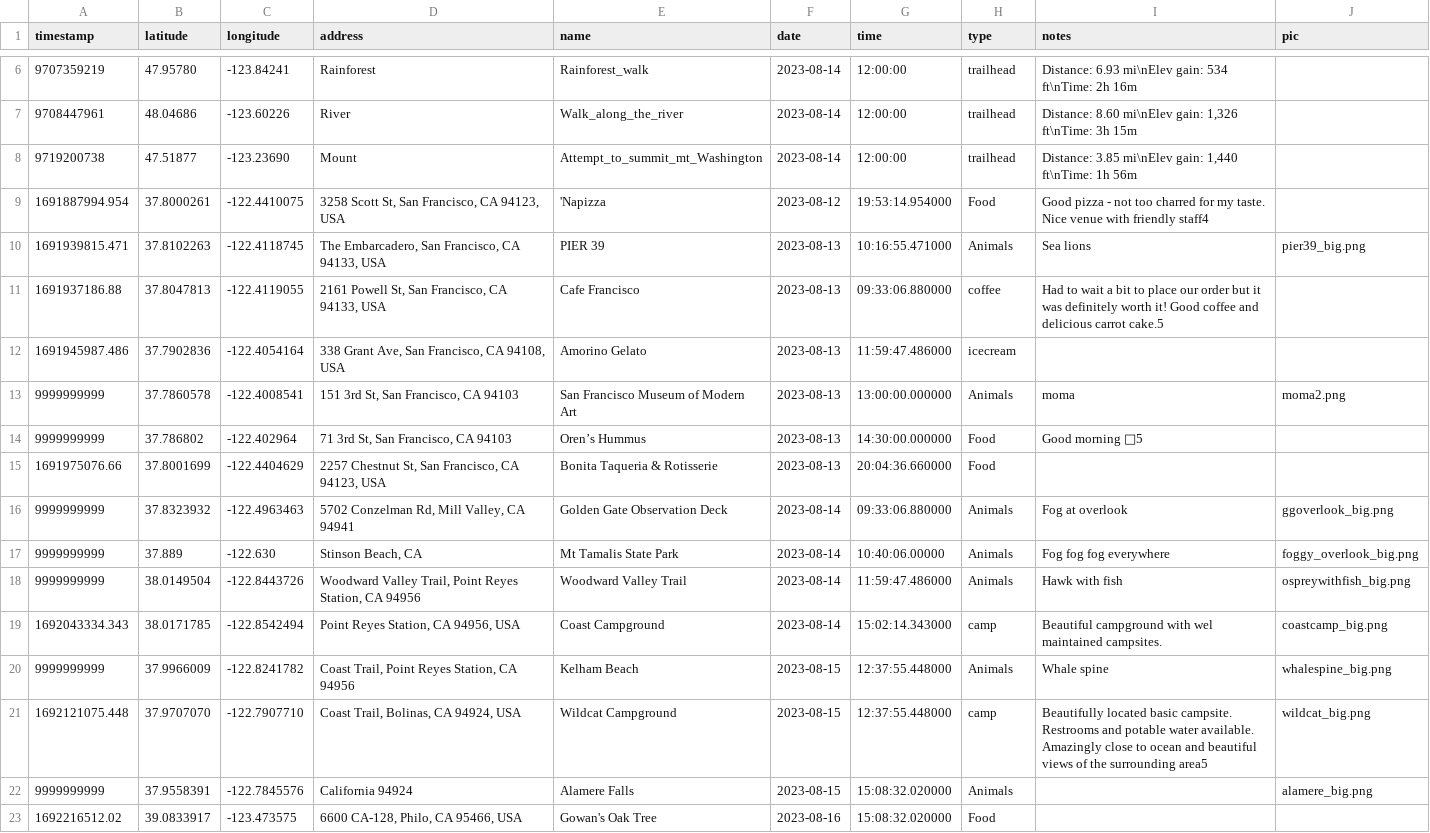
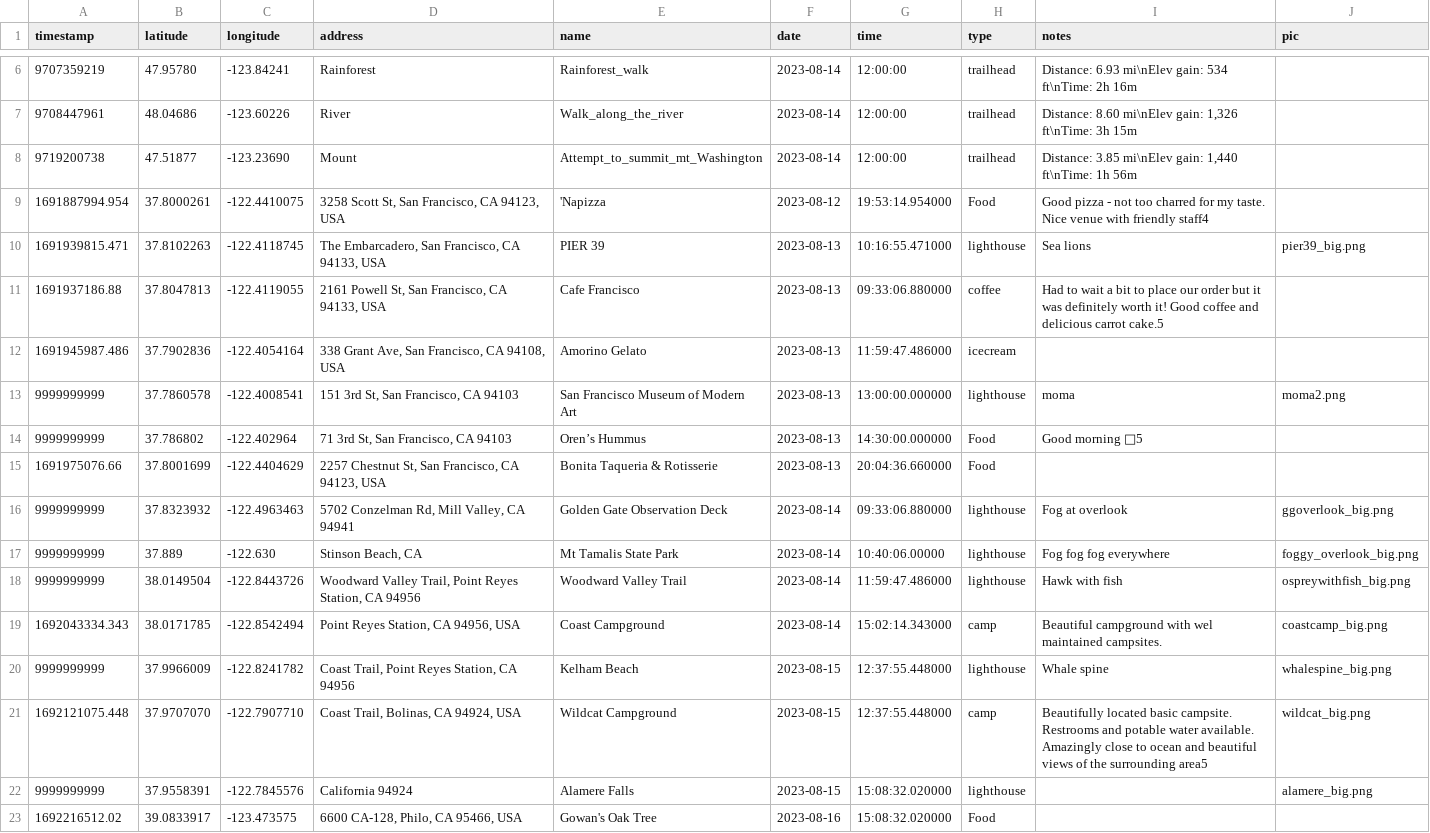
Before and after one commit to astrofyz/westcoast, a CSV file: df_places_subset.csv, drawn as a sheet; only a part is shown, gaps mark what is left out; the diff covers the shown part only.

```diff
--- a/df_places_subset.csv
+++ b/df_places_subset.csv
@@ -9,15 +9,15 @@ timestamp,latitude,longitude,address,name,date,time,type,notes,pic
 1691887994.954,37.8000261,-122.4410075,"3258 Scott St, San Francisco, CA 94123, USA",'Napizza,2023-08-12,19:53:14.954000,Food,"Good pizza - not too charred for my taste. Nice venue with friendly staff"4,
-1691939815.471,37.8102263,-122.4118745,"The Embarcadero, San Francisco, CA 94133, USA",PIER 39,2023-08-13,10:16:55.471000,Animals,Sea lions,pier39_big.png
+1691939815.471,37.8102263,-122.4118745,"The Embarcadero, San Francisco, CA 94133, USA",PIER 39,2023-08-13,10:16:55.471000,lighthouse,Sea lions,pier39_big.png
 1691937186.88,37.8047813,-122.4119055,"2161 Powell St, San Francisco, CA 94133, USA",Cafe Francisco,2023-08-13,09:33:06.880000,coffee,"Had to wait a bit to place our order but it was definitely worth it! Good coffee and delicious carrot cake."5,
 1691945987.486,37.7902836,-122.4054164,"338 Grant Ave, San Francisco, CA 94108, USA",Amorino Gelato,2023-08-13,11:59:47.486000,icecream,,
-9999999999,37.7860578,-122.4008541,"151 3rd St, San Francisco, CA 94103",San Francisco Museum of Modern Art,2023-08-13,13:00:00.000000,Animals,moma,moma2.png
+9999999999,37.7860578,-122.4008541,"151 3rd St, San Francisco, CA 94103",San Francisco Museum of Modern Art,2023-08-13,13:00:00.000000,lighthouse,moma,moma2.png
 9999999999,37.786802,-122.402964,"71 3rd St, San Francisco, CA 94103",Oren’s Hummus,2023-08-13,14:30:00.000000,Food,"Good morning 🤤"5,
 1691975076.66,37.8001699,-122.4404629,"2257 Chestnut St, San Francisco, CA 94123, USA",Bonita Taqueria & Rotisserie,2023-08-13,20:04:36.660000,Food,,
-9999999999,37.8323932,-122.4963463,"5702 Conzelman Rd, Mill Valley, CA 94941",Golden Gate Observation Deck,2023-08-14,09:33:06.880000,Animals,Fog at overlook,ggoverlook_big.png
-9999999999,37.889,-122.630,"Stinson Beach, CA","Mt Tamalis State Park",2023-08-14,10:40:06.00000,Animals,"Fog fog fog everywhere",foggy_overlook_big.png
-9999999999,38.0149504,-122.8443726,"Woodward Valley Trail, Point Reyes Station, CA 94956",Woodward Valley Trail,2023-08-14,11:59:47.486000,Animals,Hawk with fish,ospreywithfish_big.png
+9999999999,37.8323932,-122.4963463,"5702 Conzelman Rd, Mill Valley, CA 94941",Golden Gate Observation Deck,2023-08-14,09:33:06.880000,lighthouse,Fog at overlook,ggoverlook_big.png
+9999999999,37.889,-122.630,"Stinson Beach, CA","Mt Tamalis State Park",2023-08-14,10:40:06.00000,lighthouse,"Fog fog fog everywhere",foggy_overlook_big.png
+9999999999,38.0149504,-122.8443726,"Woodward Valley Trail, Point Reyes Station, CA 94956",Woodward Valley Trail,2023-08-14,11:59:47.486000,lighthouse,Hawk with fish,ospreywithfish_big.png
 1692043334.343,38.0171785,-122.8542494,"Point Reyes Station, CA 94956, USA",Coast Campground,2023-08-14,15:02:14.343000,camp,Beautiful campground with wel maintained campsites.,coastcamp_big.png
-9999999999,37.9966009,-122.8241782,"Coast Trail, Point Reyes Station, CA 94956",Kelham Beach,2023-08-15,12:37:55.448000,Animals,Whale spine,whalespine_big.png
+9999999999,37.9966009,-122.8241782,"Coast Trail, Point Reyes Station, CA 94956",Kelham Beach,2023-08-15,12:37:55.448000,lighthouse,Whale spine,whalespine_big.png
 1692121075.448,37.9707070,-122.7907710,"Coast Trail, Bolinas, CA 94924, USA",Wildcat Campground,2023-08-15,12:37:55.448000,camp,"Beautifully located basic campsite. Restrooms and potable water available. Amazingly close to ocean and beautiful views of the surrounding area"5,wildcat_big.png
-9999999999,37.9558391,-122.7845576,California 94924,Alamere Falls,2023-08-15,15:08:32.020000,Animals,,alamere_big.png
+9999999999,37.9558391,-122.7845576,California 94924,Alamere Falls,2023-08-15,15:08:32.020000,lighthouse,,alamere_big.png
 1692216512.02,39.0833917,-123.473575,"6600 CA-128, Philo, CA 95466, USA",Gowan's Oak Tree,2023-08-16,15:08:32.020000,Food,,
```
Also changed, not shown: 18 edited cells elsewhere in this file, 3 other files.
